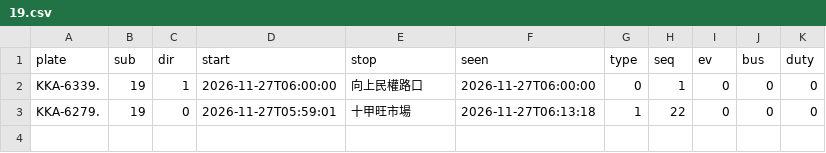
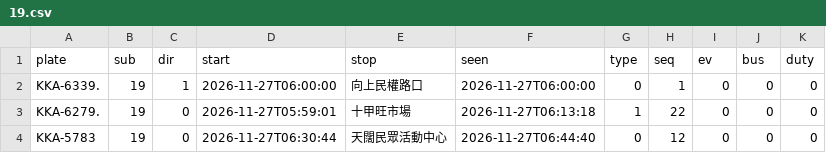
Before and after one commit to andrewwangarchnycu/Schematic-Transit-Taichung, a CSV file: departures/2026-11-27/19.csv, drawn as a sheet.

```diff
--- a/departures/2026-11-27/19.csv
+++ b/departures/2026-11-27/19.csv
@@ -3 +3,2 @@ KKA-6339.,19,1,2026-11-27T06:00:00,向上民權路口,2026-11-27T06:00:00,0,1,0,
 KKA-6279.,19,0,2026-11-27T05:59:01,十甲旺市場,2026-11-27T06:13:18,1,22,0,0,0
+KKA-5783,19,0,2026-11-27T06:30:44,天闊民眾活動中心,2026-11-27T06:44:40,0,12,0,0,0
```
Also changed, not shown: departures/2026-11-27/23.csv, departures/2026-11-27/35.csv, 3 other files.
